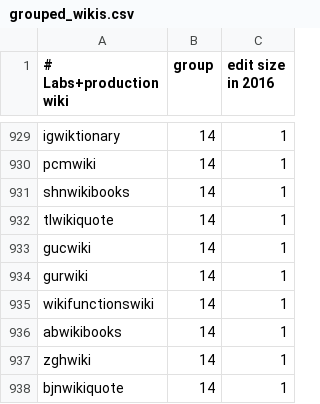
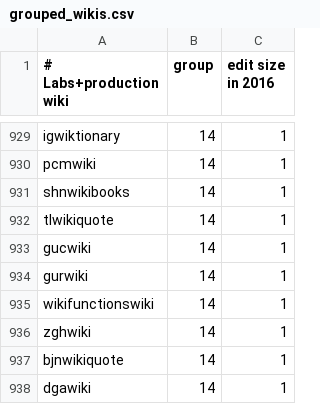
Before and after one commit to wikimedia/analytics-refinery, a CSV file: static_data/mediawiki/grouped_wikis/grouped_wikis.csv, drawn as a sheet; only a part is shown, gaps mark what is left out; the shorter side is filled out with more unchanged rows; the diff names each change by its address in the sheet, - before the commit and + after, or states it on an @@ line.

Commit message:
Remove abwikibooks from the sqoop list
The project is not synchronized on mysql-conf and therefore can't
be found by sqoop.

Change-Id: Ibc30b1bd9cf850455f9ce14a710ab6374fc2bfce

```diff
--- a/static_data/mediawiki/grouped_wikis/grouped_wikis.csv
+++ b/static_data/mediawiki/grouped_wikis/grouped_wikis.csv
-row 936: abwikibooks | 14 | 1
```
